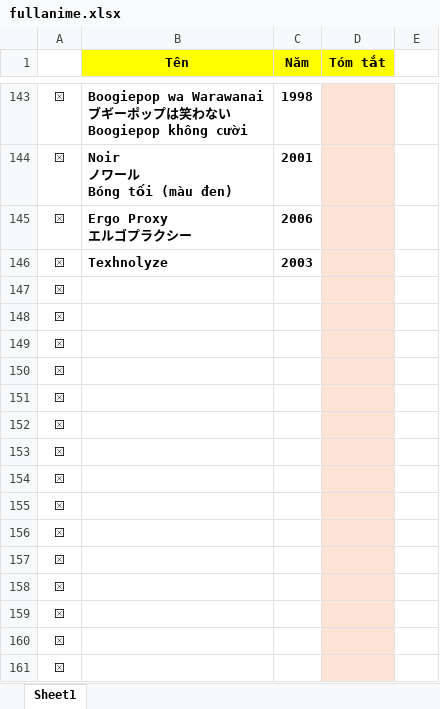
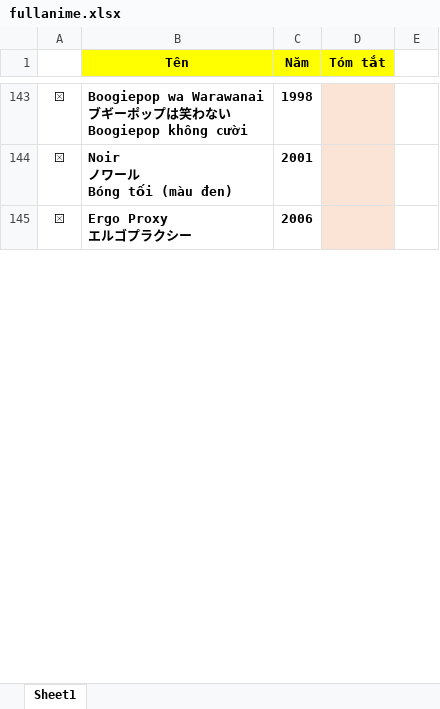
Before and after one commit to VanHoang110802/linh_tinh, an Excel workbook: fullanime.xlsx, sheet Sheet1, drawn as a sheet; only a part is shown, gaps mark what is left out; values as stored, in another font and other column widths than the file's, no borders; charts and pictures and conditional formats not drawn; removed rows and columns are numbered as before the commit, all else as after; the diff covers the shown part only; the diff names each change by its address in the sheet, - before the commit and + after, or states it on an @@ line.

Commit message:
Add files via upload

```diff
--- a/fullanime.xlsx (sheet Sheet1)
+++ b/fullanime.xlsx (sheet Sheet1)
-row 146: ⮽ | Texhnolyze | 2003
-row 147: ⮽
-row 148: ⮽
-row 149: ⮽
-row 150: ⮽
-row 151: ⮽
-row 152: ⮽
-row 153: ⮽
-row 154: ⮽
-row 155: ⮽
-row 156: ⮽
-row 157: ⮽
-row 158: ⮽
-row 159: ⮽
-row 160: ⮽
-row 161: ⮽
```
Also changed, not shown: 22 added rows and 6 removed rows elsewhere in this sheet, charts or pictures.
